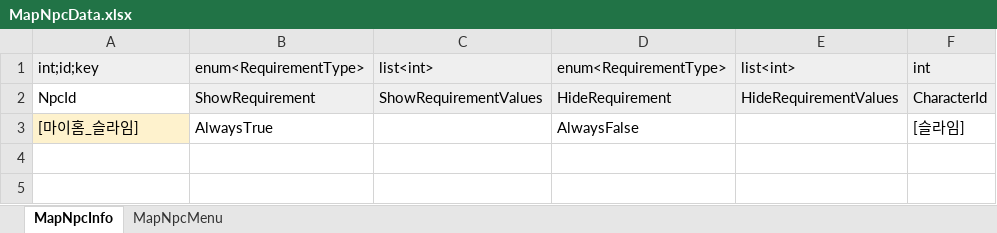
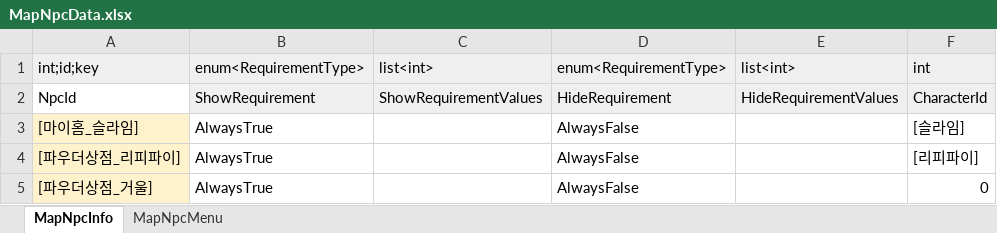
Before and after one commit to Lunaria-Project/lunaria-data, an Excel workbook: excel/MapNpcData.xlsx, sheet MapNpcInfo, drawn as a sheet; values as stored, in another font and other column widths than the file's, no borders; the diff names each change by its address in the sheet, - before the commit and + after, or states it on an @@ line.

```diff
--- a/excel/MapNpcData.xlsx (sheet MapNpcInfo)
+++ b/excel/MapNpcData.xlsx (sheet MapNpcInfo)
+row 4: [파우더상점_리피파이] | AlwaysTrue |  | AlwaysFalse |  | [리피파이]
+row 5: [파우더상점_거울] | AlwaysTrue |  | AlwaysFalse |  | 0
```
Also changed, not shown: sheet MapNpcMenu, excel/CharacterData.xlsx, excel/EnumData.xlsx.
